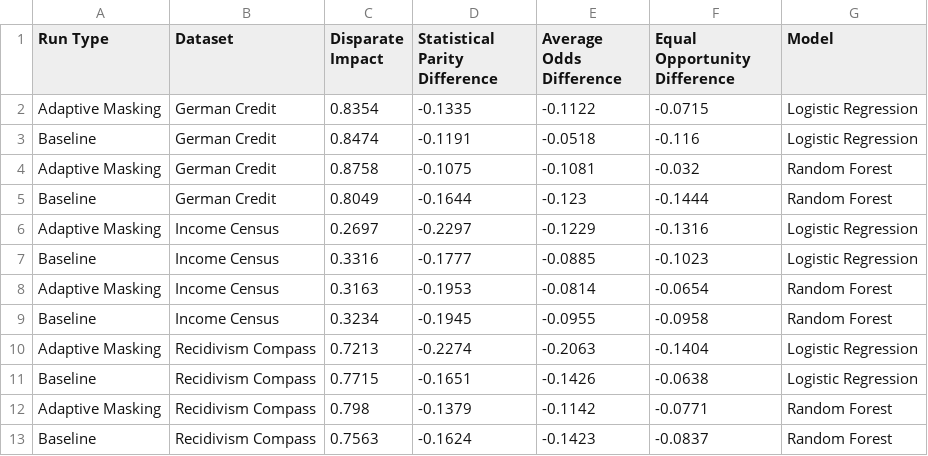
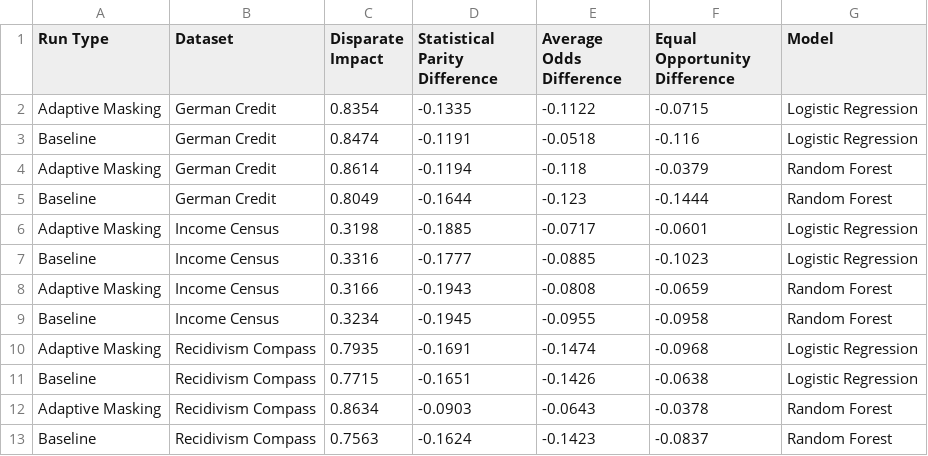
Before and after one commit to nathanlogie/dissertation, a CSV file: bias_only_combined_results.csv, drawn as a sheet; removed rows and columns are numbered as before the commit, all else as after; the diff names each change by its address in the sheet, - before the commit and + after, or states it on an @@ line.

```diff
--- a/bias_only_combined_results.csv
+++ b/bias_only_combined_results.csv
-row 4: Adaptive Masking | German Credit | 0.8758 | -0.1075 | -0.1081 | -0.032 | Random Forest
+row 4: Adaptive Masking | German Credit | 0.8614 | -0.1194 | -0.118 | -0.0379 | Random Forest
-row 6: Adaptive Masking | Income Census | 0.2697 | -0.2297 | -0.1229 | -0.1316 | Logistic Regression
+row 6: Adaptive Masking | Income Census | 0.3198 | -0.1885 | -0.0717 | -0.0601 | Logistic Regression
-row 8: Adaptive Masking | Income Census | 0.3163 | -0.1953 | -0.0814 | -0.0654 | Random Forest
+row 8: Adaptive Masking | Income Census | 0.3166 | -0.1943 | -0.0808 | -0.0659 | Random Forest
-row 10: Adaptive Masking | Recidivism Compass | 0.7213 | -0.2274 | -0.2063 | -0.1404 | Logistic Regression
+row 10: Adaptive Masking | Recidivism Compass | 0.7935 | -0.1691 | -0.1474 | -0.0968 | Logistic Regression
-row 12: Adaptive Masking | Recidivism Compass | 0.798 | -0.1379 | -0.1142 | -0.0771 | Random Forest
+row 12: Adaptive Masking | Recidivism Compass | 0.8634 | -0.0903 | -0.0643 | -0.0378 | Random Forest
```
Also changed, not shown: combined_results.csv, epoch_comparison/batch_size_bias_only.csv, 6 other files.
